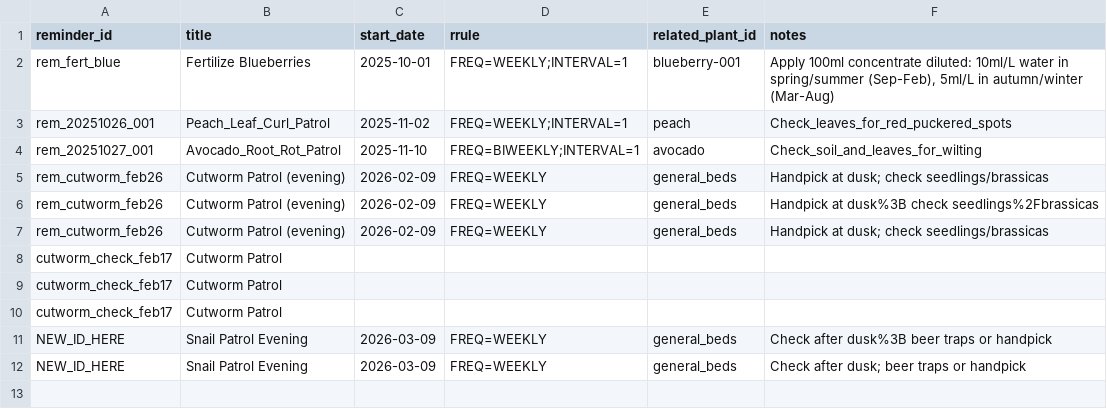
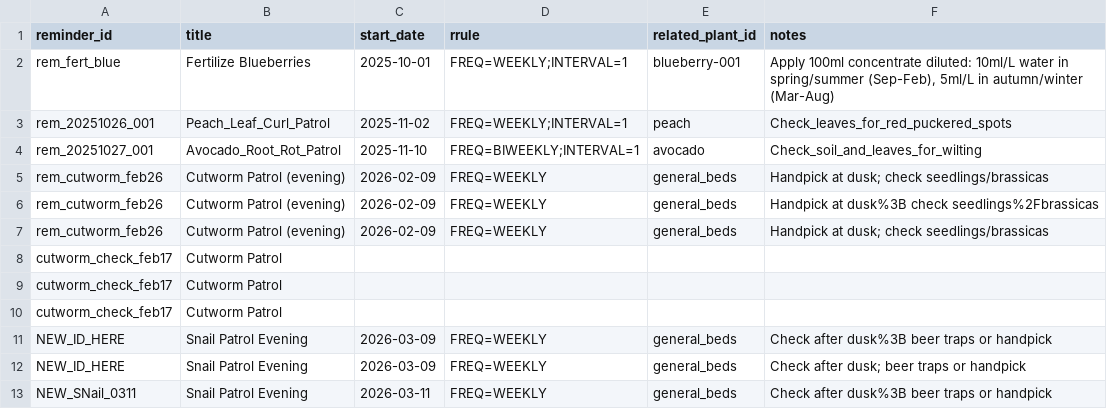
Before and after one commit to ozbren/garden-ai, a CSV file: data/garden_reminders.csv, drawn as a sheet.

```diff
--- a/data/garden_reminders.csv
+++ b/data/garden_reminders.csv
@@ -12 +12,2 @@ NEW_ID_HERE,Snail Patrol Evening,2026-03-09,FREQ=WEEKLY,general_beds,Check after
 NEW_ID_HERE,Snail Patrol Evening,2026-03-09,FREQ=WEEKLY,general_beds,Check after dusk; beer traps or handpick
+NEW_SNail_0311,Snail Patrol Evening,2026-03-11,FREQ=WEEKLY,general_beds,Check after dusk%3B beer traps or handpick
```
